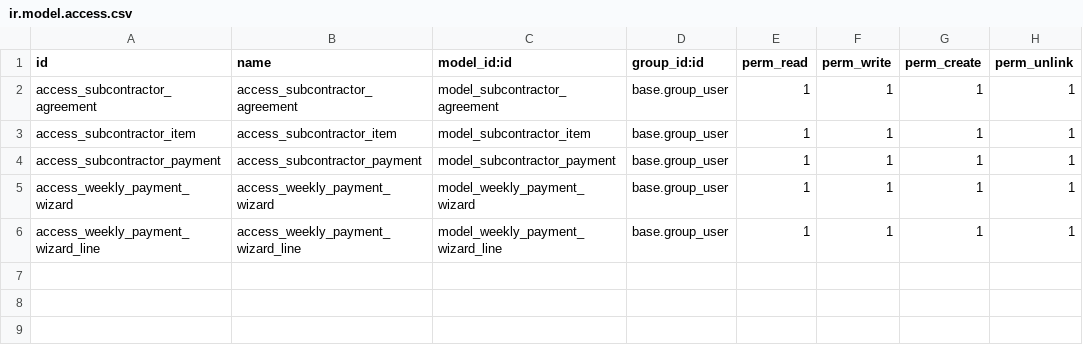
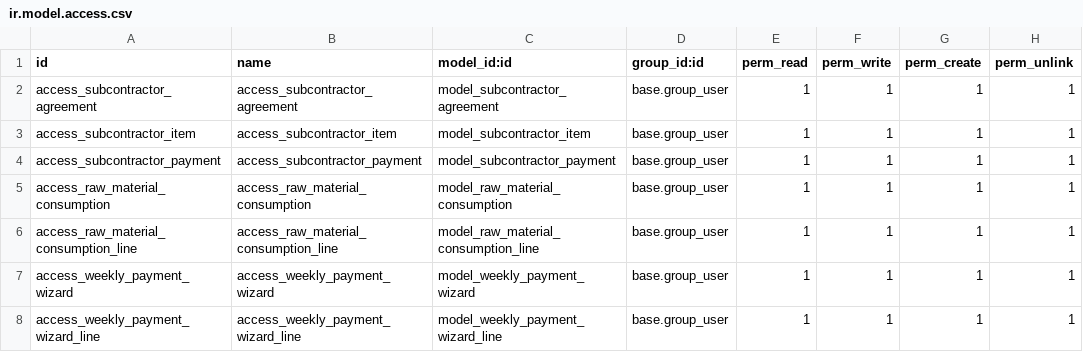
Before and after one commit to ebrahimHakimuddin/feeds, a CSV file: subcontractor_management/security/ir.model.access.csv, drawn as a sheet.

```diff
--- a/subcontractor_management/security/ir.model.access.csv
+++ b/subcontractor_management/security/ir.model.access.csv
@@ -4,2 +4,4 @@ access_subcontractor_item,access_subcontractor_item,model_subcontractor_item,bas
 access_subcontractor_payment,access_subcontractor_payment,model_subcontractor_payment,base.group_user,1,1,1,1
+access_raw_material_consumption,access_raw_material_consumption,model_raw_material_consumption,base.group_user,1,1,1,1
+access_raw_material_consumption_line,access_raw_material_consumption_line,model_raw_material_consumption_line,base.group_user,1,1,1,1
 access_weekly_payment_wizard,access_weekly_payment_wizard,model_weekly_payment_wizard,base.group_user,1,1,1,1
```
Also changed, not shown: 10 other files.
